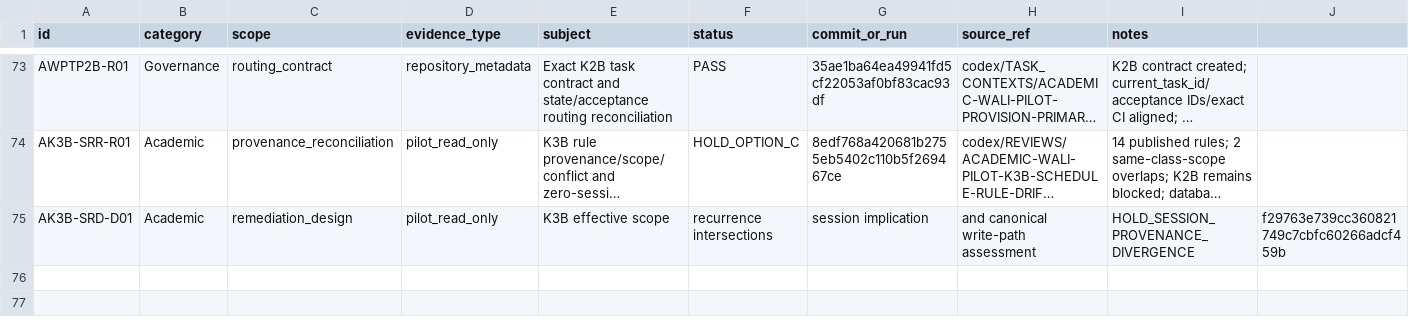
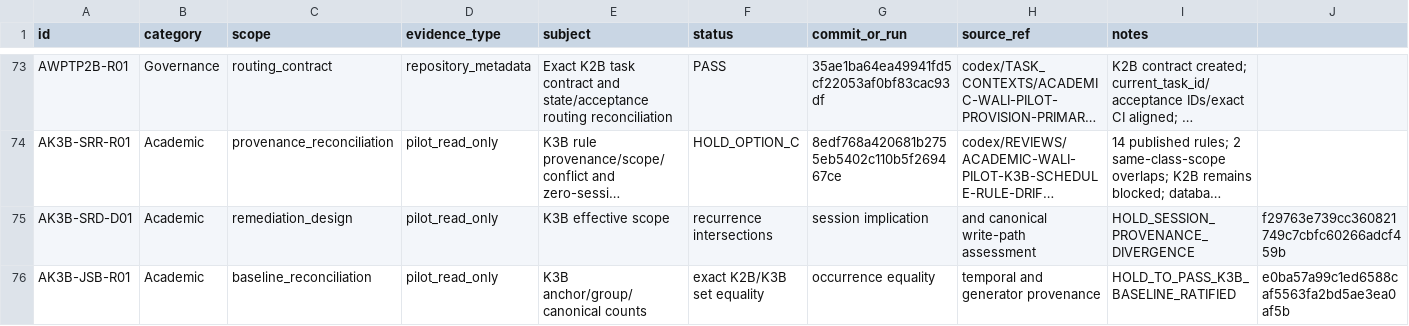
Before and after one commit to whyarby72/SISTEM-IMTAQ, a CSV file: TEST_MATRIX.csv, drawn as a sheet; only a part is shown, gaps mark what is left out; long unchanged cells end in …; rows hold the shown columns only; the diff names each change by its address in the sheet, - before the commit and + after, or states it on an @@ line.

Commit message:
docs: ratify K3B joint session baseline

```diff
--- a/TEST_MATRIX.csv
+++ b/TEST_MATRIX.csv
+row 76: AK3B-JSB-R01 | Academic | baseline_reconciliation | pilot_read_only | K3B anchor/group/canonical counts | exact K2B/K3B set equality | occurrence equality | temporal and generator provenance | HOLD_TO_PASS_K3B_BASELINE_RATIFIED | e0ba57a99c1ed6588caf5563fa2bd5ae3ea0af5b
```
Also changed, not shown: 7 other files.
